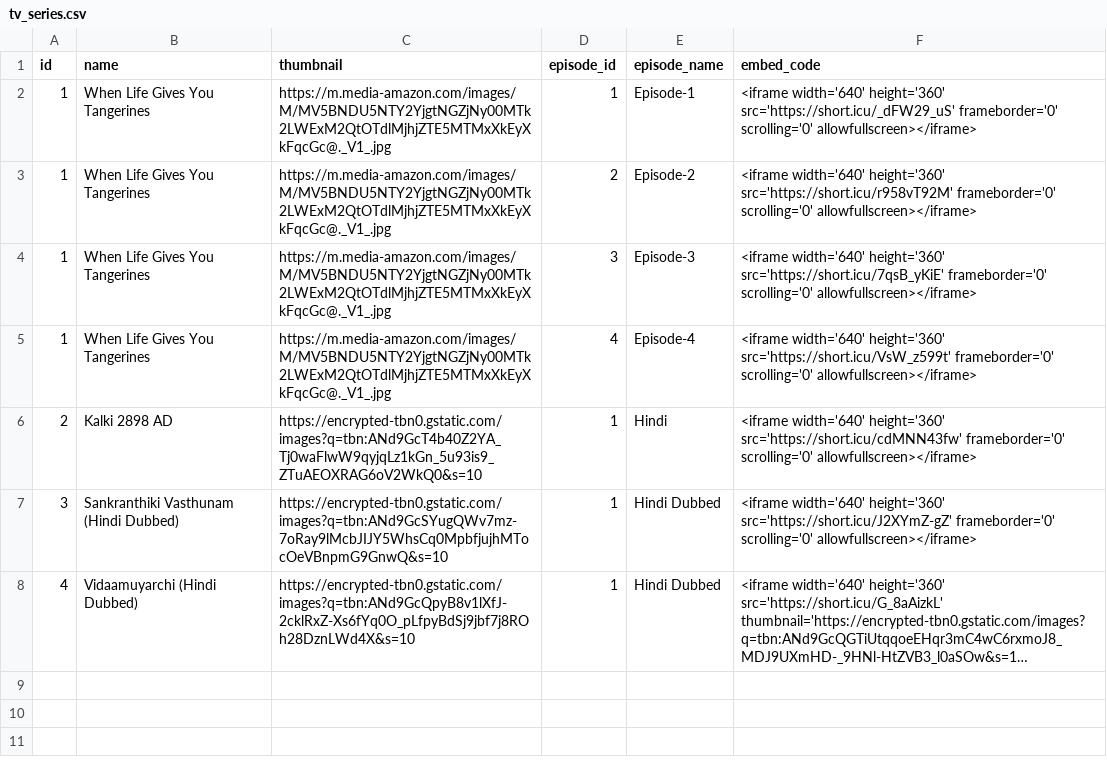
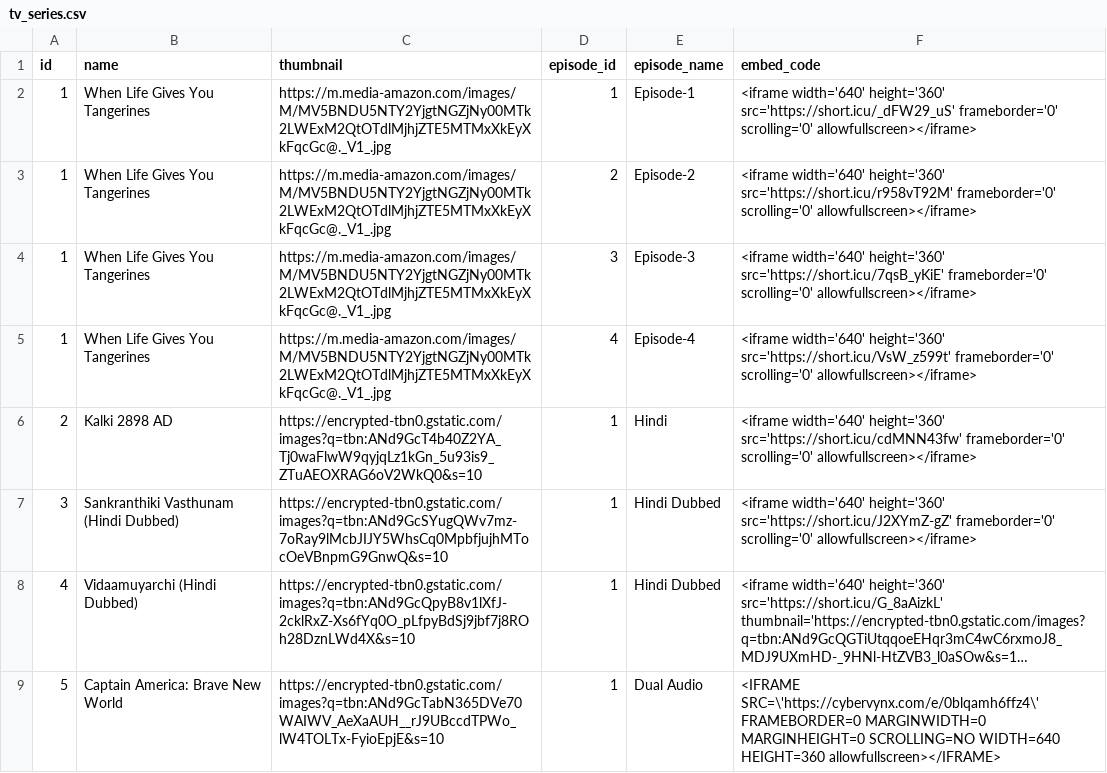
Before and after one commit to Sarker5523/My-Playlists, a CSV file: tv_series.csv, drawn as a sheet; long unchanged cells end in …; the diff names each change by its address in the sheet, - before the commit and + after, or states it on an @@ line.

Commit message:
Update tv_series.csv

```diff
--- a/tv_series.csv
+++ b/tv_series.csv
+row 9: 5 | Captain America: Brave New World | https://encrypted-tbn0.gstatic.com/images?q=tbn:ANd9GcTabN365DVe70WAIWV_AeXaAUH__rJ9UBccdTPWo_lW4TOLTx-FyioEpjE&s=10 | 1 | Dual Audio | <IFRAME SRC=\'https://cybervynx.com/e/0blqamh6ffz4\' FRAMEBORDER=0 MARGINWIDTH=0 MARGINHEIGHT=0 SCROLLING=NO WIDTH=640 HEIGHT=360 allowfullscreen></IFRAME>
```
